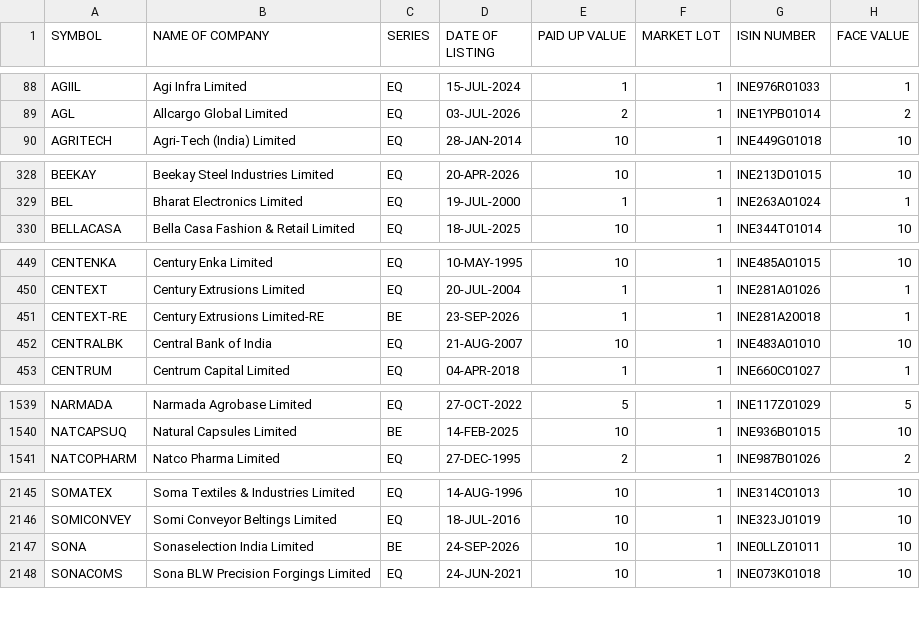
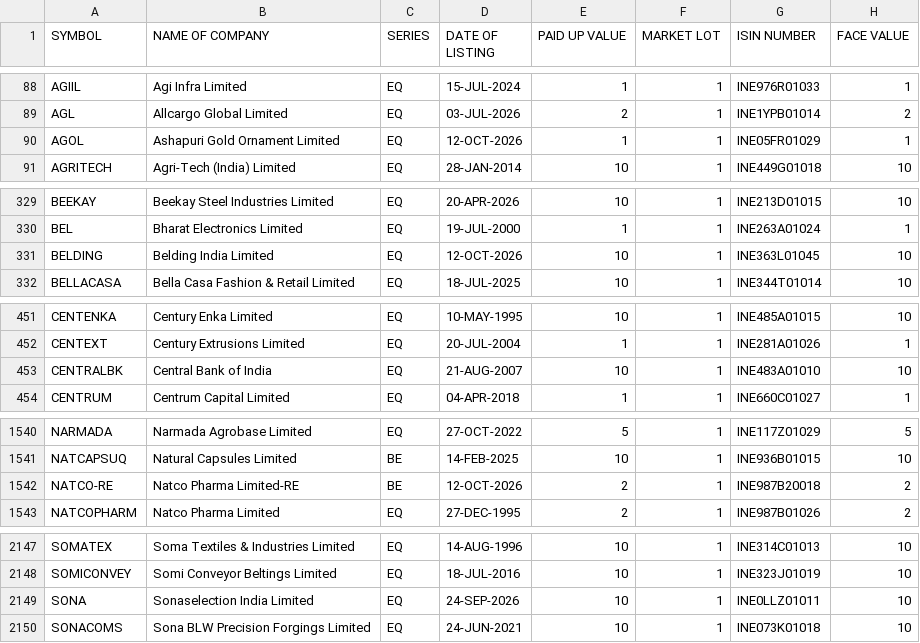
Before and after one commit to udhayaka86/nse-stock-intelligence, a CSV file: data/nse_equity.csv, drawn as a sheet; only a part is shown, gaps mark what is left out; the diff covers the shown part only.

```diff
--- a/data/nse_equity.csv
+++ b/data/nse_equity.csv
@@ -89,2 +89,3 @@ AGIIL,Agi Infra Limited,EQ,15-JUL-2024,1,1,INE976R01033,1
 AGL,Allcargo Global Limited,EQ,03-JUL-2026,2,1,INE1YPB01014,2
+AGOL,Ashapuri Gold Ornament Limited,EQ,12-OCT-2026,1,1,INE05FR01029,1
 AGRITECH,Agri-Tech (India) Limited,EQ,28-JAN-2014,10,1,INE449G01018,10
@@ -329,2 +330,3 @@ BEEKAY,Beekay Steel Industries Limited,EQ,20-APR-2026,10,1,INE213D01015,10
 BEL,Bharat Electronics Limited,EQ,19-JUL-2000,1,1,INE263A01024,1
+BELDING,Belding India Limited,EQ,12-OCT-2026,10,1,INE363L01045,10
 BELLACASA,Bella Casa Fashion & Retail Limited,EQ,18-JUL-2025,10,1,INE344T01014,10
@@ -450,3 +452,2 @@ CENTENKA,Century Enka Limited,EQ,10-MAY-1995,10,1,INE485A01015,10
 CENTEXT,Century Extrusions Limited,EQ,20-JUL-2004,1,1,INE281A01026,1
-CENTEXT-RE,Century Extrusions Limited-RE,BE,23-SEP-2026,1,1,INE281A20018,1
 CENTRALBK,Central Bank of India,EQ,21-AUG-2007,10,1,INE483A01010,10
@@ -1540,2 +1541,3 @@ NARMADA,Narmada Agrobase Limited,EQ,27-OCT-2022,5,1,INE117Z01029,5
 NATCAPSUQ,Natural Capsules Limited,BE,14-FEB-2025,10,1,INE936B01015,10
+NATCO-RE,Natco Pharma Limited-RE,BE,12-OCT-2026,2,1,INE987B20018,2
 NATCOPHARM,Natco Pharma Limited,EQ,27-DEC-1995,2,1,INE987B01026,2
@@ -2146,3 +2148,3 @@ SOMATEX,Soma Textiles & Industries Limited,EQ,14-AUG-1996,10,1,INE314C01013,10
 SOMICONVEY,Somi Conveyor Beltings Limited,EQ,18-JUL-2016,10,1,INE323J01019,10
-SONA,Sonaselection India Limited,BE,24-SEP-2026,10,1,INE0LLZ01011,10
+SONA,Sonaselection India Limited,EQ,24-SEP-2026,10,1,INE0LLZ01011,10
 SONACOMS,Sona BLW Precision Forgings Limited,EQ,24-JUN-2021,10,1,INE073K01018,10
```
Also changed, not shown: 1 edited cell elsewhere in this file.
